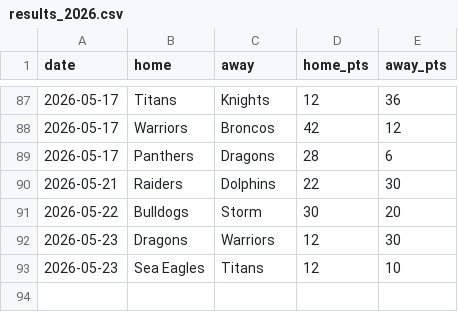
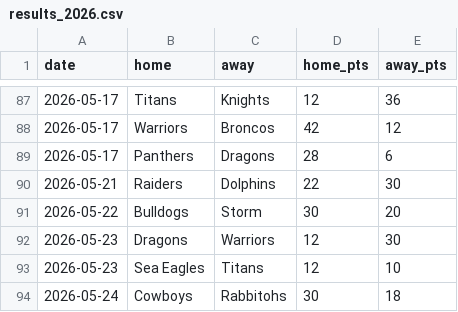
Before and after one commit to Rossdavo/nrl-ai-predictor, a CSV file: results_2026.csv, drawn as a sheet; only a part is shown, gaps mark what is left out; the diff names each change by its address in the sheet, - before the commit and + after, or states it on an @@ line.

Commit message:
Update results_2026.csv

```diff
--- a/results_2026.csv
+++ b/results_2026.csv
+row 94: 2026-05-24 | Cowboys | Rabbitohs | 30 | 18
```
